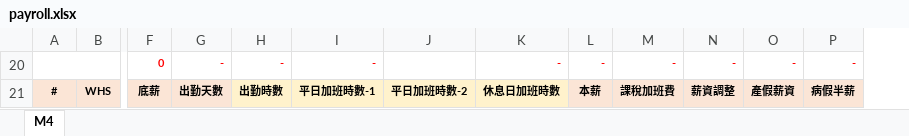
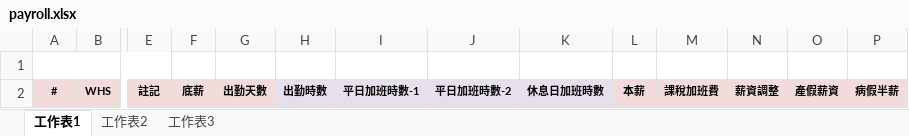
Before and after one commit to ncufalcon/testcdsgit, an Excel workbook: Excel_sample/payroll.xlsx, sheet 工作表1, drawn as a sheet; only a part is shown, gaps mark what is left out; values as stored, in another font and other column widths than the file's, no borders; addresses are those after the commit; rows hold the shown columns only; the diff names each change by its address in the sheet, - before the commit and + after, or states it on an @@ line.

```diff
--- a/Excel_sample/payroll.xlsx (sheet 工作表1)
+++ b/Excel_sample/payroll.xlsx (sheet 工作表1)
-sheet tab: M4
+sheet tab: 工作表1
+sheet tab: 工作表2
+sheet tab: 工作表3
@@ column E unhidden, row 2: 註記 @@
-row 1:  |  | 0 | - | - | - |  | - | - | - | - | - | -
+row 1: (empty)
-H2:K2 fill: #FFF2CC
+H2:K2 fill: #E6E0EC
```
Also changed, not shown: hidden cells, 3 other files.
